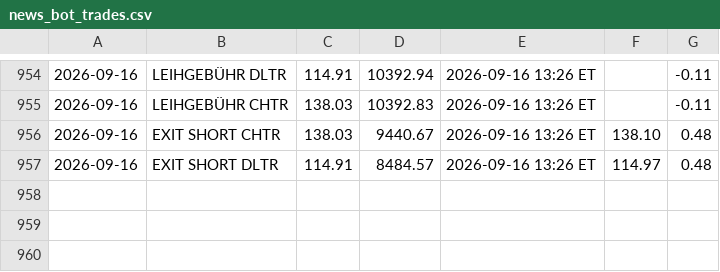
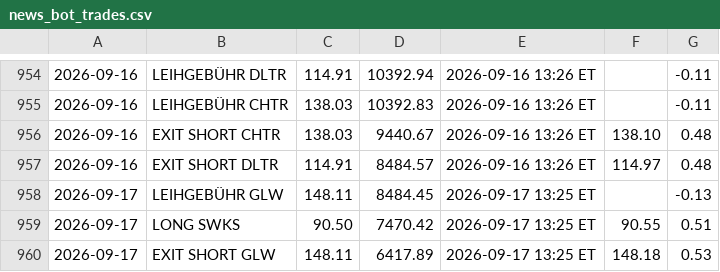
Before and after one commit to PatrickGerisch/NewsBot, a CSV file: news_bot_trades.csv, drawn as a sheet; only a part is shown, gaps mark what is left out; the diff names each change by its address in the sheet, - before the commit and + after, or states it on an @@ line.

```diff
--- a/news_bot_trades.csv
+++ b/news_bot_trades.csv
+row 958: 2026-09-17 | LEIHGEBÜHR GLW | 148.11 | 8484.45 | 2026-09-17 13:25 ET |  | -0.13
+row 959: 2026-09-17 | LONG SWKS | 90.50 | 7470.42 | 2026-09-17 13:25 ET | 90.55 | 0.51
+row 960: 2026-09-17 | EXIT SHORT GLW | 148.11 | 6417.89 | 2026-09-17 13:25 ET | 148.18 | 0.53
```
Also changed, not shown: arena_history.csv, news_bot_alpaca_runs.csv, 16 other files.
